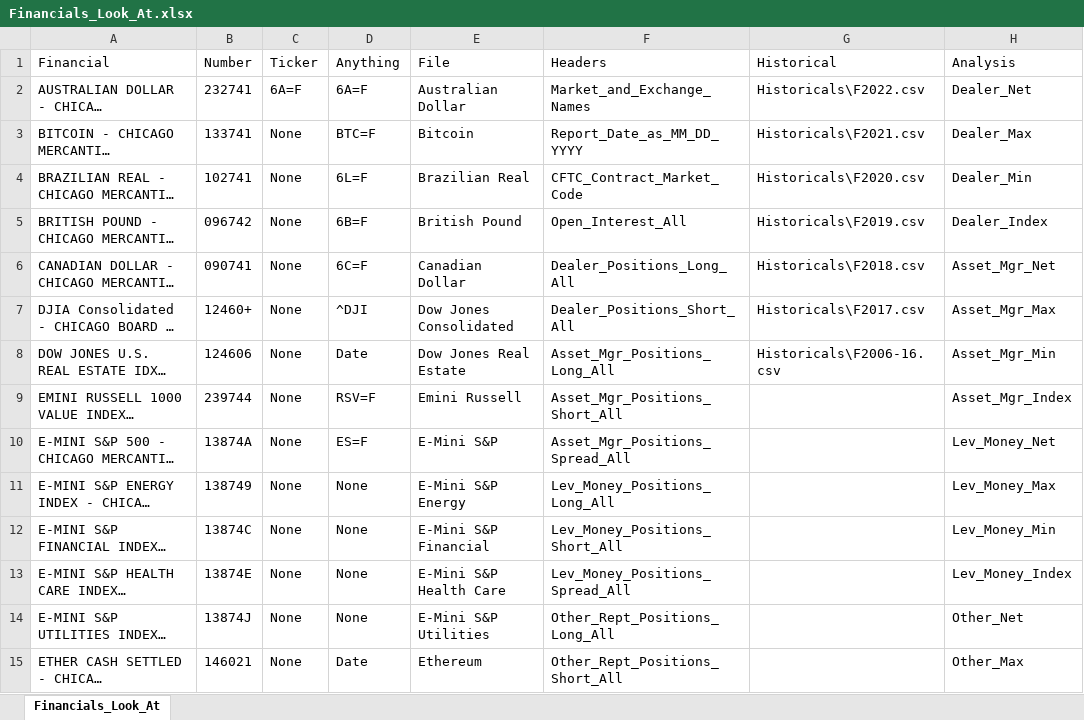
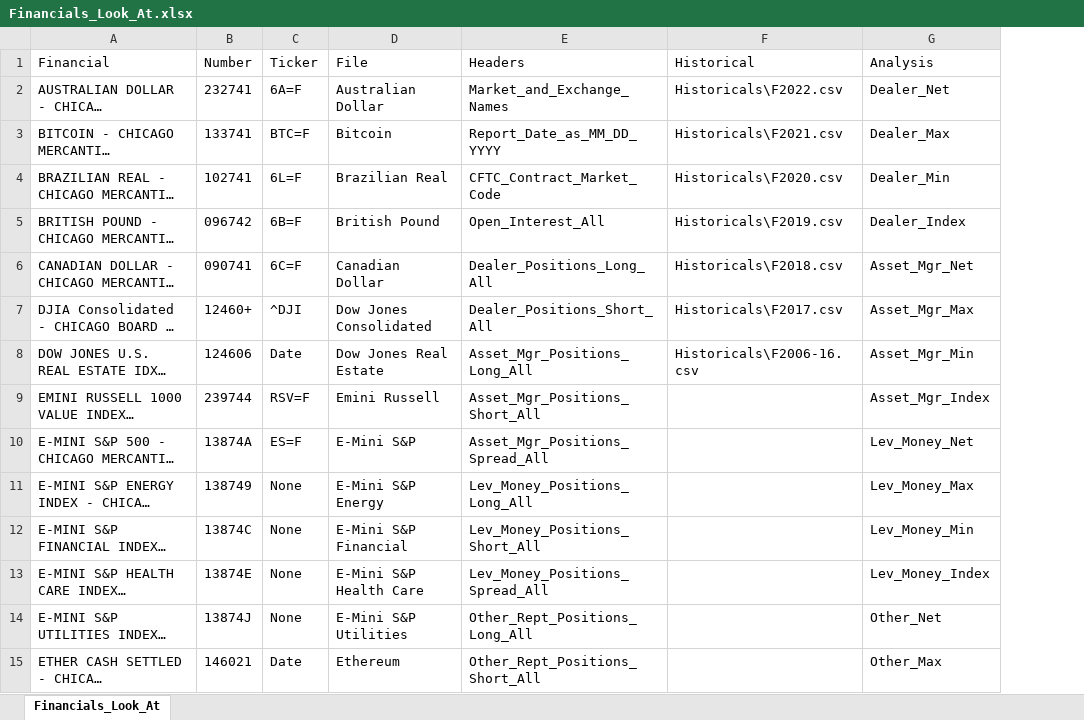
Before and after one commit to patrickhunner/COT-Data, an Excel workbook: Look_At/Financials_Look_At.xlsx, sheet Financials_Look_At, drawn as a sheet; only a part is shown; long unchanged cells end in …; values as stored, in another font and other column widths than the file's, no borders; the diff covers the shown part only; the diff names each change by its address in the sheet, - before the commit and + after, or states it on an @@ line.

```diff
--- a/Look_At/Financials_Look_At.xlsx (sheet Financials_Look_At)
+++ b/Look_At/Financials_Look_At.xlsx (sheet Financials_Look_At)
-column D (Anything), rows 2-15: 6A=F | BTC=F | 6L=F | 6B=F | 6C=F | ^DJI | Date | RSV=F | ES=F | None | None | None | None | Date
-C3 (Ticker): None
+C3 (Ticker): BTC=F
-C4 (Ticker): None
+C4 (Ticker): 6L=F
-C5 (Ticker): None
+C5 (Ticker): 6B=F
-C6 (Ticker): None
+C6 (Ticker): 6C=F
-C7 (Ticker): None
+C7 (Ticker): ^DJI
-C8 (Ticker): None
+C8 (Ticker): Date
-C9 (Ticker): None
+C9 (Ticker): RSV=F
-C10 (Ticker): None
+C10 (Ticker): ES=F
-C15 (Ticker): None
+C15 (Ticker): Date
```
Also changed, not shown: 17 edited cells elsewhere in this sheet, Look_At/Commodities_Look_At.xlsx, 1 other file.
